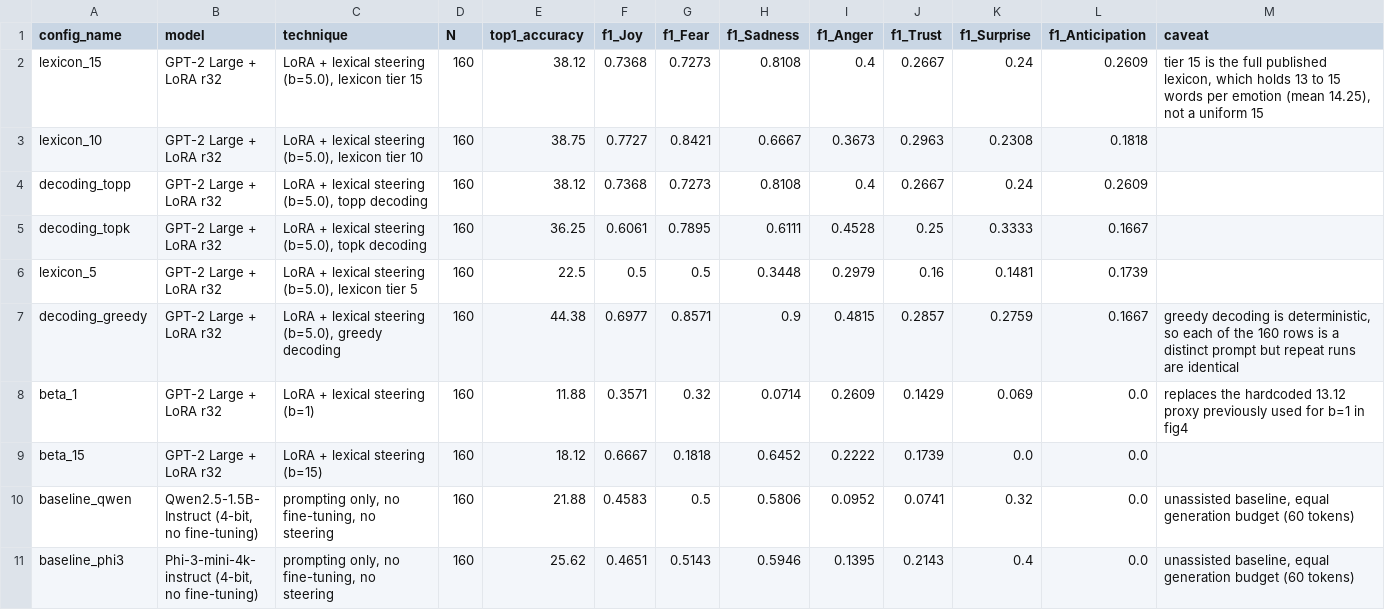
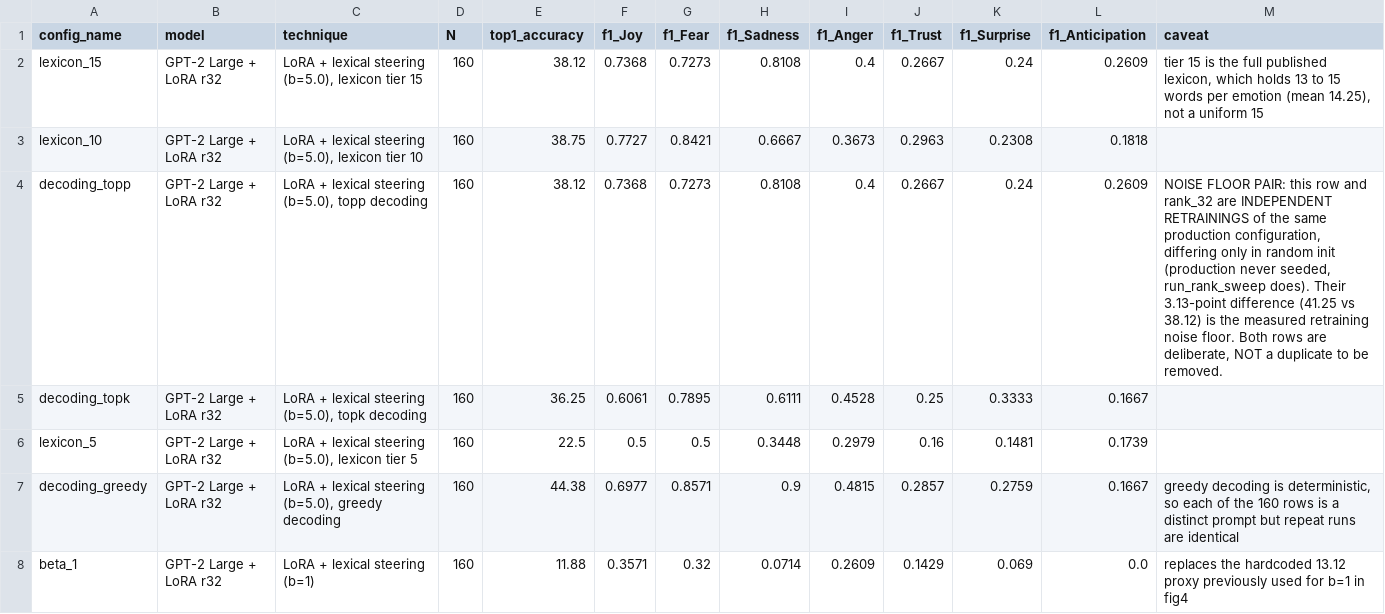
Before and after one commit to rbi-international/PhD_Paper2_Granular_Storytelling, a CSV file: results/all_configs_summary.csv, drawn as a sheet; only a part is shown; the shorter side is filled out with more unchanged rows; the diff covers the shown part only.

```diff
--- a/results/all_configs_summary.csv
+++ b/results/all_configs_summary.csv
@@ -3,3 +3,3 @@ lexicon_15,GPT-2 Large + LoRA r32,"LoRA + lexical steering (b=5.0), lexicon tier
 lexicon_10,GPT-2 Large + LoRA r32,"LoRA + lexical steering (b=5.0), lexicon tier 10",160,38.75,0.7727,0.8421,0.6667,0.3673,0.2963,0.2308,0.1818,
-decoding_topp,GPT-2 Large + LoRA r32,"LoRA + lexical steering (b=5.0), topp decoding",160,38.12,0.7368,0.7273,0.8108,0.4,0.2667,0.24,0.2609,
+decoding_topp,GPT-2 Large + LoRA r32,"LoRA + lexical steering (b=5.0), topp decoding",160,38.12,0.7368,0.7273,0.8108,0.4,0.2667,0.24,0.2609,"NOISE FLOOR PAIR: this row and rank_32 are INDEPENDENT RETRAININGS of the same production configuration, differing only in random init (production never seeded, run_rank_sweep does). Their 3.13-point difference (41.25 vs 38.12) is the measured retraining noise floor. Both rows are deliberate, NOT a duplicate to be removed."
 decoding_topk,GPT-2 Large + LoRA r32,"LoRA + lexical steering (b=5.0), topk decoding",160,36.25,0.6061,0.7895,0.6111,0.4528,0.25,0.3333,0.1667,
```
Also changed, not shown: 1 edited cell elsewhere in this file, results/comparisons/final_paper_table.csv, 1 other file.
